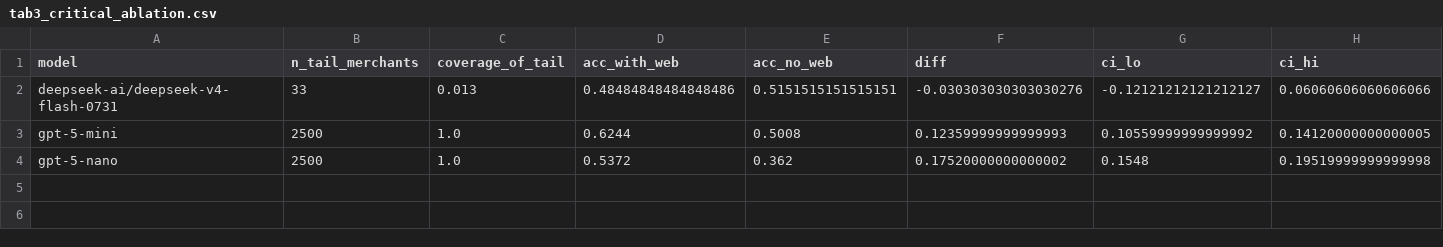
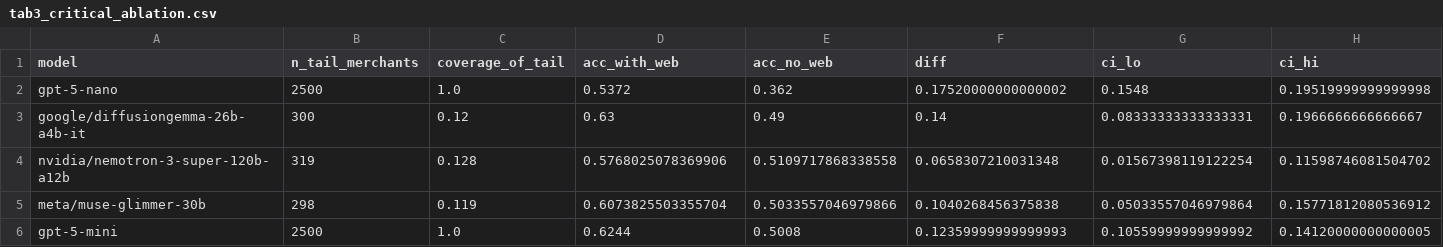
Before and after one commit to Surya-sourav/Categorizing-the-Long-Tail, a CSV file: results/tables/tab3_critical_ablation.csv, drawn as a sheet; only a part is shown; removed rows and columns are numbered as before the commit, all else as after; rows hold the shown columns only; the diff names each change by its address in the sheet, - before the commit and + after, or states it on an @@ line.

```diff
--- a/results/tables/tab3_critical_ablation.csv
+++ b/results/tables/tab3_critical_ablation.csv
-row 2: deepseek-ai/deepseek-v4-flash-0731 | 33 | 0.013 | 0.48484848484848486 | 0.5151515151515151 | -0.030303030303030276 | -0.12121212121212127 | 0.06060606060606066
@@ row 4 moved to row 2: gpt-5-nano @@
+row 3: google/diffusiongemma-26b-a4b-it | 300 | 0.12 | 0.63 | 0.49 | 0.14 | 0.08333333333333331 | 0.1966666666666667
+row 4: nvidia/nemotron-3-super-120b-a12b | 319 | 0.128 | 0.5768025078369906 | 0.5109717868338558 | 0.0658307210031348 | 0.01567398119122254 | 0.11598746081504702
+row 5: meta/muse-glimmer-30b | 298 | 0.119 | 0.6073825503355704 | 0.5033557046979866 | 0.1040268456375838 | 0.05033557046979864 | 0.15771812080536912
```
Also changed, not shown: results/tables/tab1b_alpha_sweep.csv, results/tables/tab1c_novel_share_sweep.csv, 8 other files.
